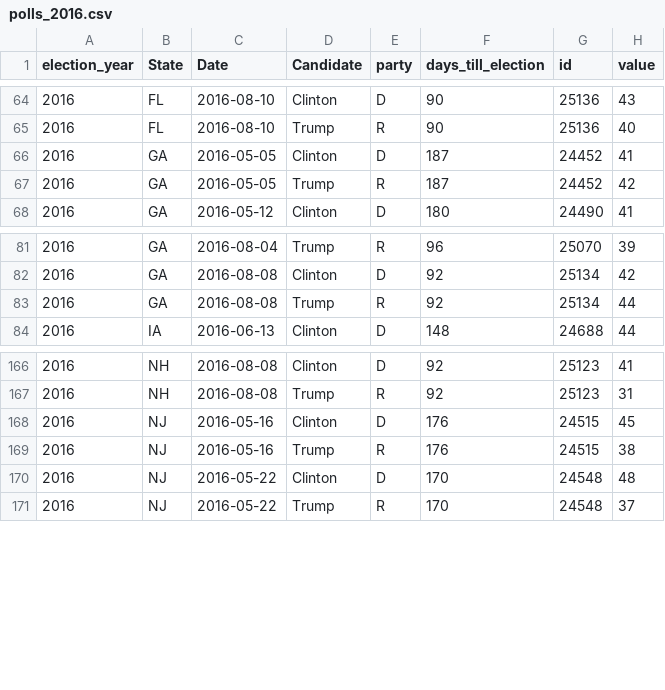
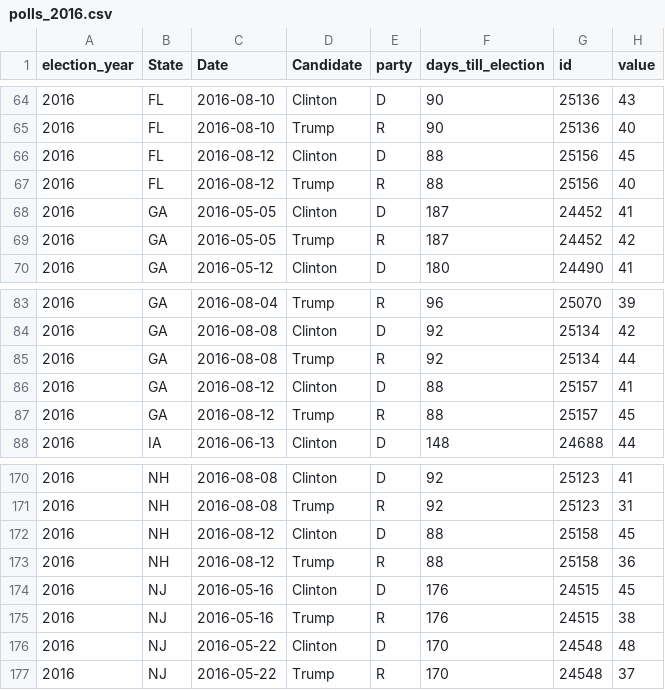
Before and after one commit to elliottevans/election-forecasts, a CSV file: polls/polls_2016.csv, drawn as a sheet; only a part is shown, gaps mark what is left out.

```diff
--- a/polls/polls_2016.csv
+++ b/polls/polls_2016.csv
@@ -65,2 +65,4 @@
 "2016","FL",2016-08-10,"Trump","R",90,25136,40
+"2016","FL",2016-08-12,"Clinton","D",88,25156,45
+"2016","FL",2016-08-12,"Trump","R",88,25156,40
 "2016","GA",2016-05-05,"Clinton","D",187,24452,41
@@ -83,2 +85,4 @@
 "2016","GA",2016-08-08,"Trump","R",92,25134,44
+"2016","GA",2016-08-12,"Clinton","D",88,25157,41
+"2016","GA",2016-08-12,"Trump","R",88,25157,45
 "2016","IA",2016-06-13,"Clinton","D",148,24688,44
@@ -167,2 +171,4 @@
 "2016","NH",2016-08-08,"Trump","R",92,25123,31
+"2016","NH",2016-08-12,"Clinton","D",88,25158,45
+"2016","NH",2016-08-12,"Trump","R",88,25158,36
 "2016","NJ",2016-05-16,"Clinton","D",176,24515,45
```
Also changed, not shown: forecasts/national_forecasts.csv, polls/polls_total.csv, 10 other files.
